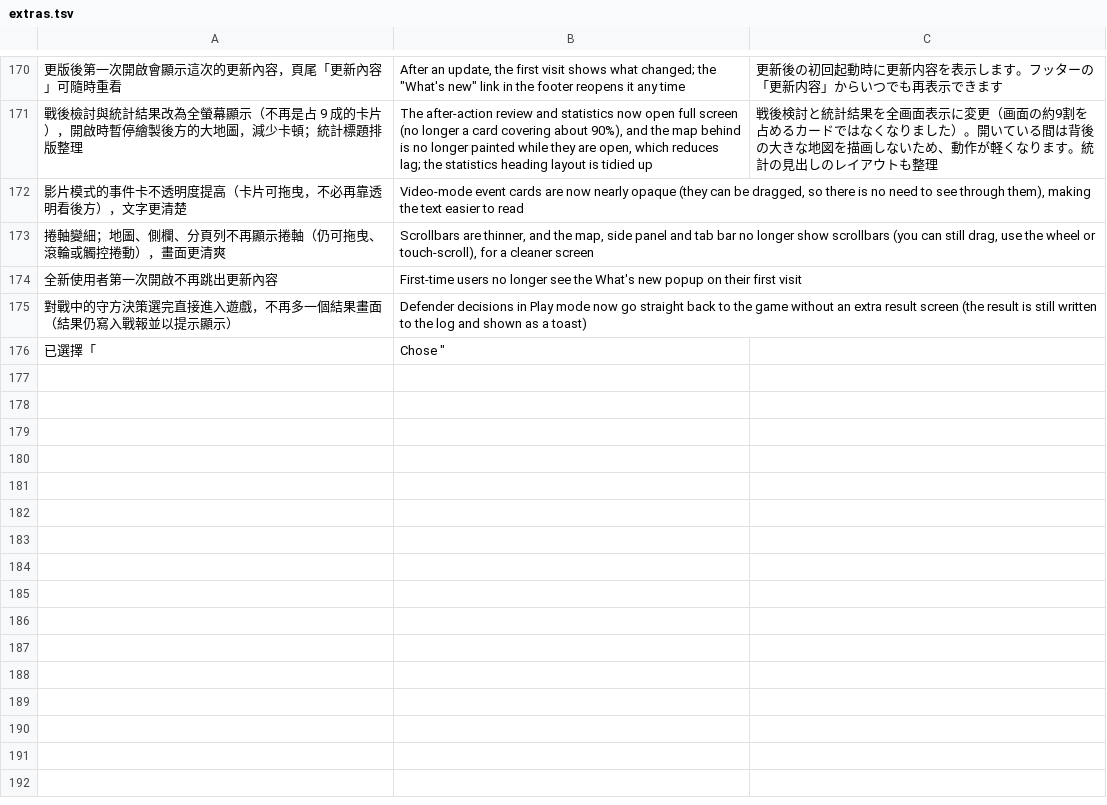
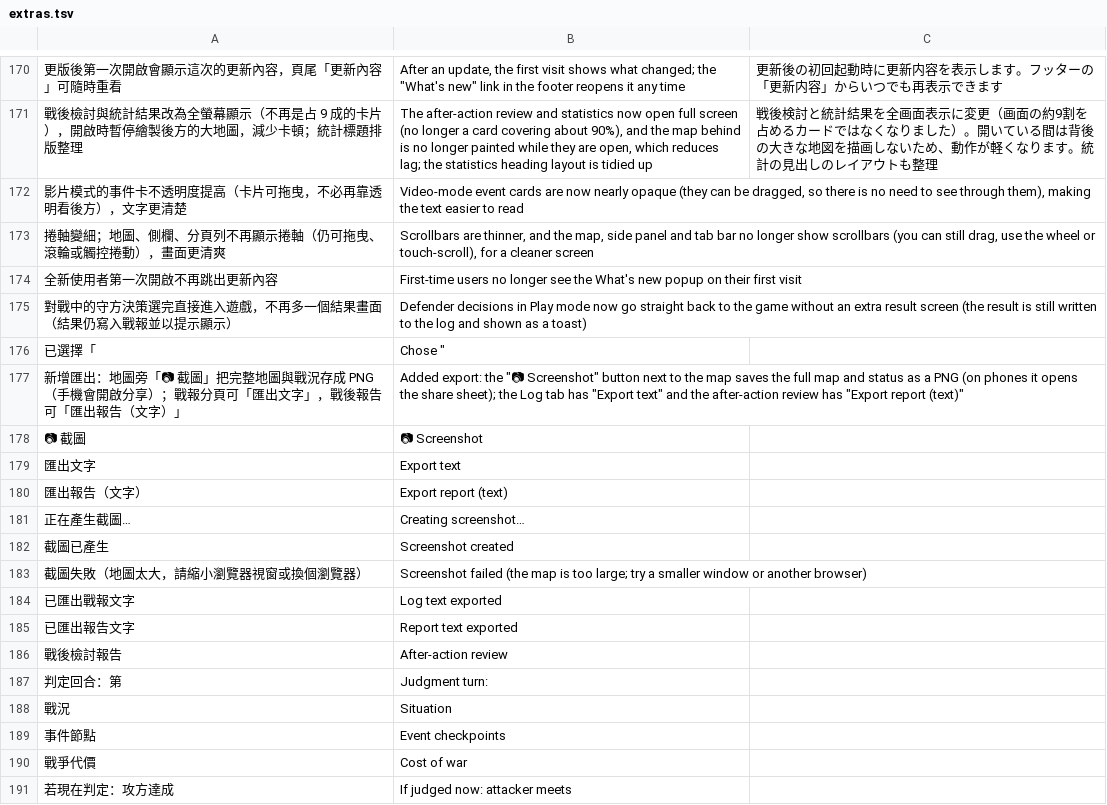
Before and after one commit to sunhome1220/games, a TSV file: taiwan-strait-landing/tools/i18n/extras.tsv, drawn as a sheet; only a part is shown, gaps mark what is left out; the diff names each change by its address in the sheet, - before the commit and + after, or states it on an @@ line.

```diff
--- a/taiwan-strait-landing/tools/i18n/extras.tsv
+++ b/taiwan-strait-landing/tools/i18n/extras.tsv
+row 177: 新增匯出：地圖旁「📷 截圖」把完整地圖與戰況存成 PNG（手機會開啟分享）；戰報分頁可「匯出文字」，戰後報告可「匯出報告（文字）」 | Added export: the "📷 Screenshot" button next to the map saves the full map and status as a PNG (on phones it opens the share sheet); the Log tab has "Export text" and the after-action review has "Export report (text)"
+row 178: 📷 截圖 | 📷 Screenshot
+row 179: 匯出文字 | Export text
+row 180: 匯出報告（文字） | Export report (text)
+row 181: 正在產生截圖… | Creating screenshot…
+row 182: 截圖已產生 | Screenshot created
+row 183: 截圖失敗（地圖太大，請縮小瀏覽器視窗或換個瀏覽器） | Screenshot failed (the map is too large; try a smaller window or another browser)
+row 184: 已匯出戰報文字 | Log text exported
+row 185: 已匯出報告文字 | Report text exported
+row 186: 戰後檢討報告 | After-action review
+row 187: 判定回合：第 | Judgment turn:
+row 188: 戰況 | Situation
+row 189: 事件節點 | Event checkpoints
+row 190: 戰爭代價 | Cost of war
+row 191: 若現在判定：攻方達成 | If judged now: attacker meets
```
Also changed, not shown: 2 other files.
